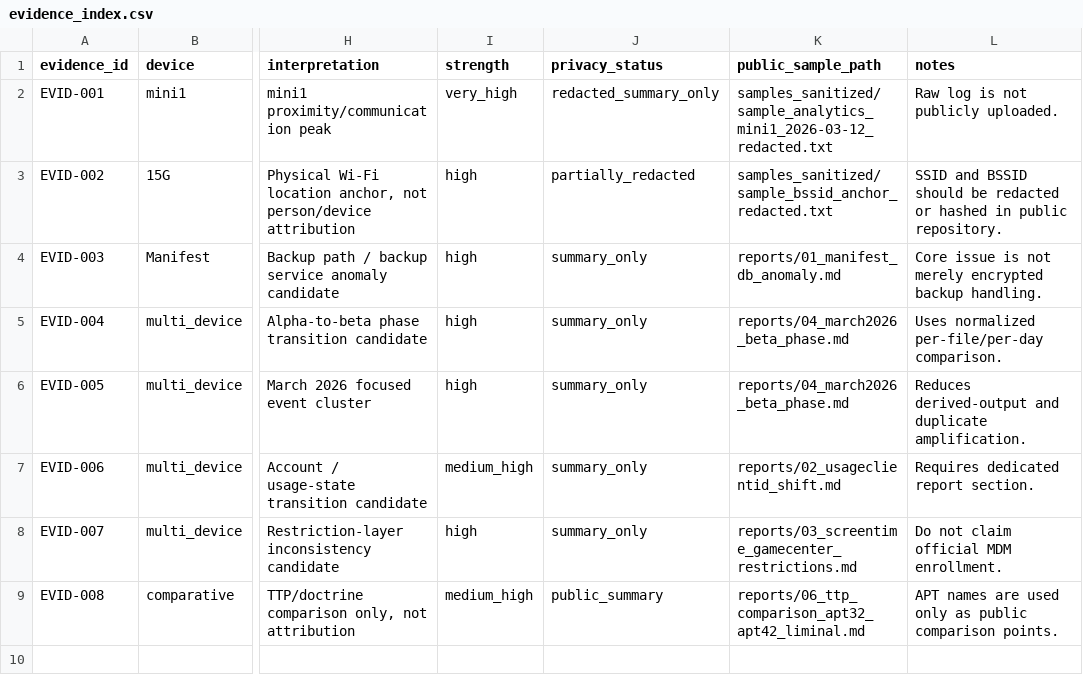
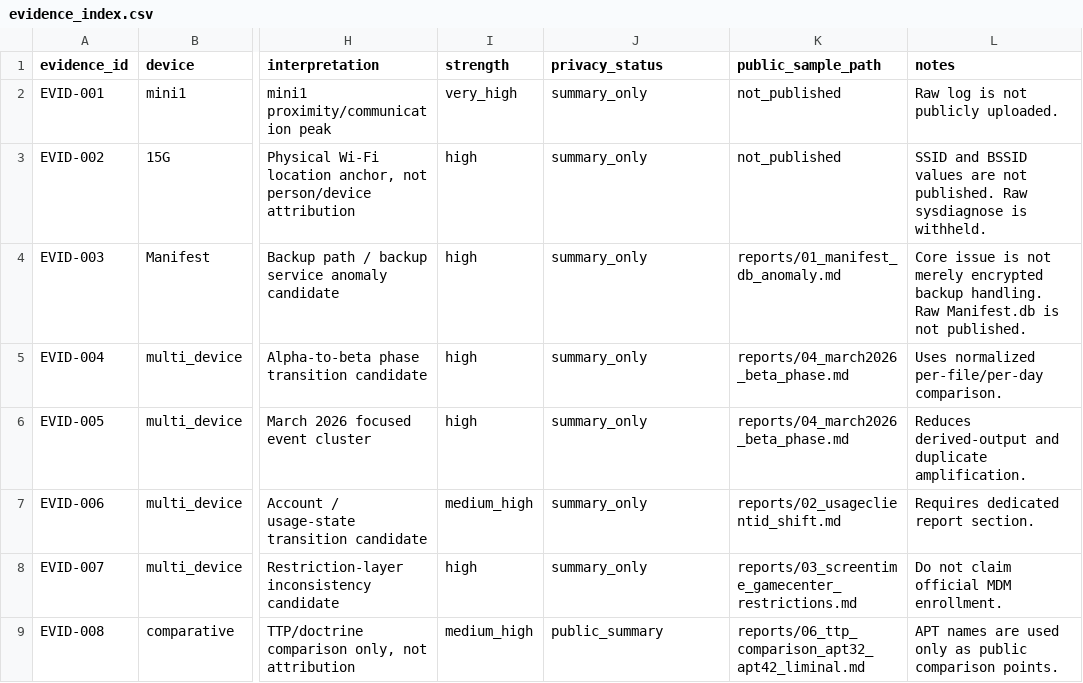
Before and after one commit to Cc-Apple/apple-account-control-layer-forensics, a CSV file: evidence/evidence_index.csv, drawn as a sheet; only a part is shown, gaps mark what is left out; the diff names each change by its address in the sheet, - before the commit and + after, or states it on an @@ line.

Commit message:
Fix public evidence index references
Remove non-existent public sample paths and clarify that raw logs, BSSID values, sysdiagnose material, and Manifest.db artifacts are not published in this public repository.

```diff
--- a/evidence/evidence_index.csv
+++ b/evidence/evidence_index.csv
-J2 (privacy_status): redacted_summary_only
+J2 (privacy_status): summary_only
-K2 (public_sample_path): samples_sanitized/sample_analytics_mini1_2026-03-12_redacted.txt
+K2 (public_sample_path): not_published
-J3 (privacy_status): partially_redacted
+J3 (privacy_status): summary_only
-K3 (public_sample_path): samples_sanitized/sample_bssid_anchor_redacted.txt
+K3 (public_sample_path): not_published
-L3 (notes): …and BSSID should be redacted or hashed in public repository.
+L3 (notes): …and BSSID values are not published. Raw sysdiagnose is withheld.
-L4 (notes): …backup handling.
+L4 (notes): …backup handling. Raw Manifest.db is not published.
```
